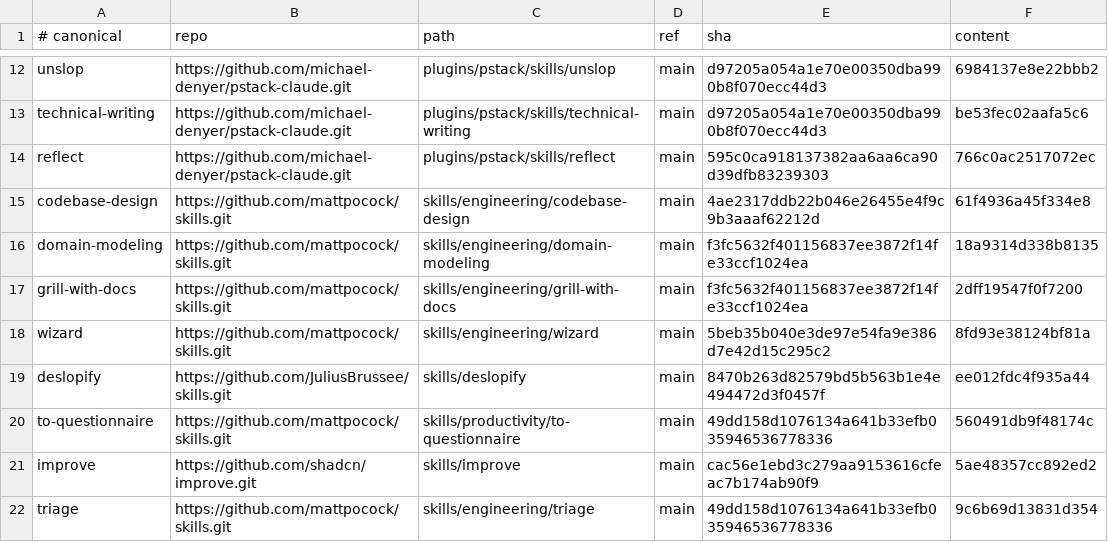
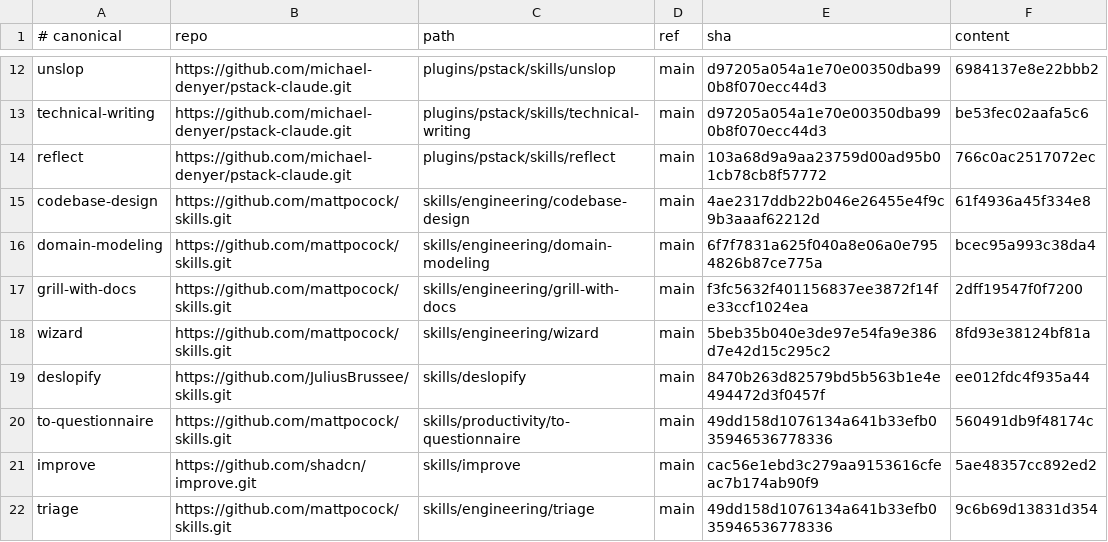
Before and after one commit to simonblauth/claude-config, a TSV file: sources.tsv, drawn as a sheet; only a part is shown, gaps mark what is left out.

```diff
--- a/sources.tsv
+++ b/sources.tsv
@@ -13,5 +13,5 @@ unslop	https://github.com/michael-denyer/pstack-claude.git	plugins/pstack/skills
 technical-writing	https://github.com/michael-denyer/pstack-claude.git	plugins/pstack/skills/technical-writing	main	d97205a054a1e70e00350dba990b8f070ecc44d3	be53fec02aafa5c6
-reflect	https://github.com/michael-denyer/pstack-claude.git	plugins/pstack/skills/reflect	main	595c0ca918137382aa6aa6ca90d39dfb83239303	766c0ac2517072ec
+reflect	https://github.com/michael-denyer/pstack-claude.git	plugins/pstack/skills/reflect	main	103a68d9a9aa23759d00ad95b01cb78cb8f57772	766c0ac2517072ec
 codebase-design	https://github.com/mattpocock/skills.git	skills/engineering/codebase-design	main	4ae2317ddb22b046e26455e4f9c9b3aaaf62212d	61f4936a45f334e8
-domain-modeling	https://github.com/mattpocock/skills.git	skills/engineering/domain-modeling	main	f3fc5632f401156837ee3872f14fe33ccf1024ea	18a9314d338b8135
+domain-modeling	https://github.com/mattpocock/skills.git	skills/engineering/domain-modeling	main	6f7f7831a625f040a8e06a0e7954826b87ce775a	bcec95a993c38da4
 grill-with-docs	https://github.com/mattpocock/skills.git	skills/engineering/grill-with-docs	main	f3fc5632f401156837ee3872f14fe33ccf1024ea	2dff19547f0f7200
```
Also changed, not shown: support-sources.tsv, 2 other files.
